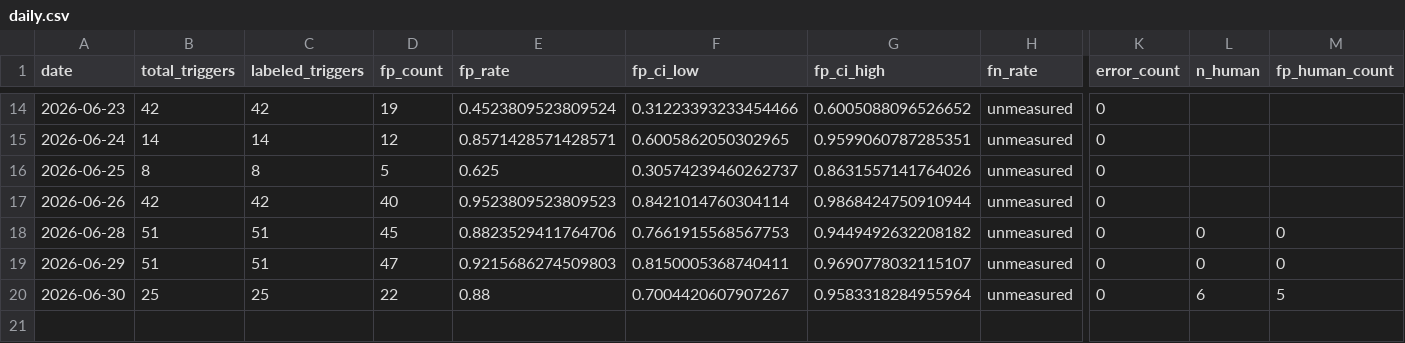
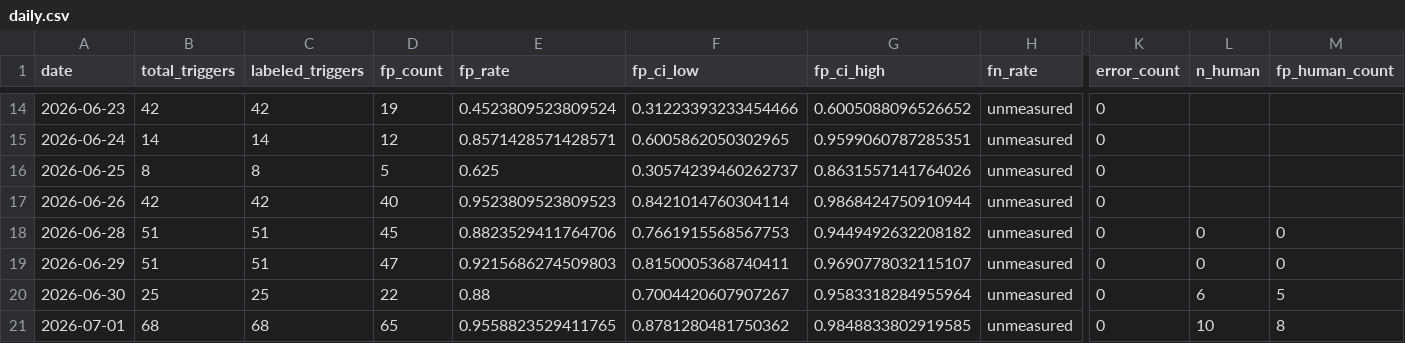
Before and after one commit to dkuehlwein/animal_tracker, a CSV file: experiments/metrics/daily.csv, drawn as a sheet; only a part is shown, gaps mark what is left out; rows hold the shown columns only; the diff names each change by its address in the sheet, - before the commit and + after, or states it on an @@ line.

Commit message:
tick: metrics written (batch 1168-1235, 68 triggers; fp_human 8/10=0.80, reconciled 65/68=0.956; 10 human labels; exp #5 leak-watch clean — 3 identified alerts all real blackbirds)

```diff
--- a/experiments/metrics/daily.csv
+++ b/experiments/metrics/daily.csv
+row 21: 2026-07-01 | 68 | 68 | 65 | 0.9558823529411765 | 0.8781280481750362 | 0.9848833802919585 | unmeasured | 0 | 10 | 8
```
Also changed, not shown: 2 other files.
